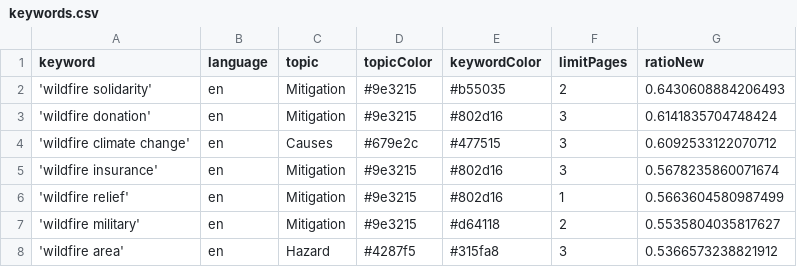
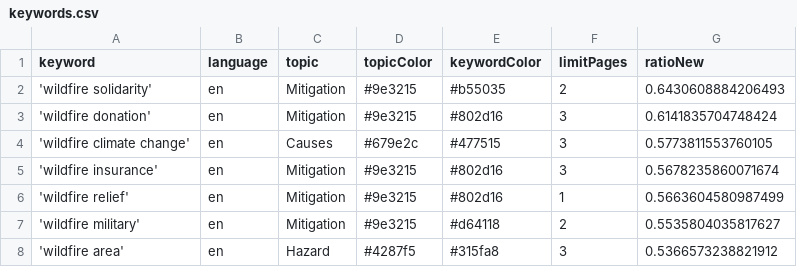
Before and after one commit to magaliekathrin-news/wildFire, a CSV file: keywords.csv, drawn as a sheet; only a part is shown.

```diff
--- a/keywords.csv
+++ b/keywords.csv
@@ -3,3 +3,3 @@ keyword,language,topic,topicColor,keywordColor,limitPages,ratioNew
 'wildfire donation',en,Mitigation,#9e3215,#802d16,3,0.6141835704748424
-'wildfire climate change',en,Causes,#679e2c,#477515,3,0.6092533122070712
+'wildfire climate change',en,Causes,#679e2c,#477515,3,0.5773811553760105
 'wildfire insurance',en,Mitigation,#9e3215,#802d16,3,0.5678235860071674
```
Also changed, not shown: 1 other file.
